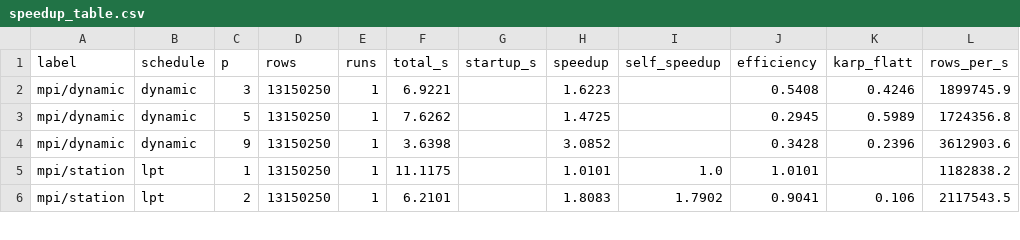
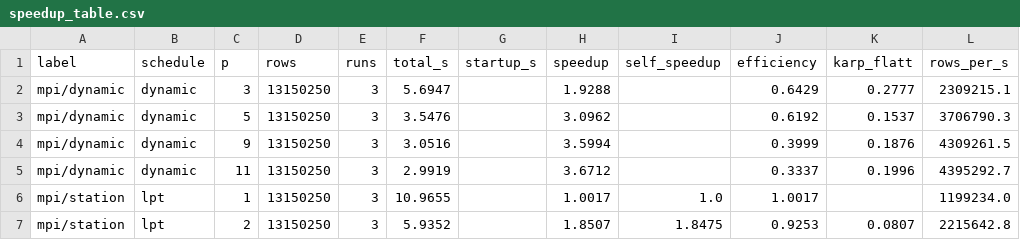
Before and after one commit to SreeHarini0109/weather-extreme-detection, a CSV file: results/speedup_table.csv, drawn as a sheet; only a part is shown; the diff covers the shown part only.

```diff
--- a/results/speedup_table.csv
+++ b/results/speedup_table.csv
@@ -1,6 +1,7 @@
 label,schedule,p,rows,runs,total_s,startup_s,speedup,self_speedup,efficiency,karp_flatt,rows_per_s
-mpi/dynamic,dynamic,3,13150250,1,6.9221,,1.6223,,0.5408,0.4246,1899745.9
-mpi/dynamic,dynamic,5,13150250,1,7.6262,,1.4725,,0.2945,0.5989,1724356.8
-mpi/dynamic,dynamic,9,13150250,1,3.6398,,3.0852,,0.3428,0.2396,3612903.6
-mpi/station,lpt,1,13150250,1,11.1175,,1.0101,1.0,1.0101,,1182838.2
-mpi/station,lpt,2,13150250,1,6.2101,,1.8083,1.7902,0.9041,0.106,2117543.5
+mpi/dynamic,dynamic,3,13150250,3,5.6947,,1.9288,,0.6429,0.2777,2309215.1
+mpi/dynamic,dynamic,5,13150250,3,3.5476,,3.0962,,0.6192,0.1537,3706790.3
+mpi/dynamic,dynamic,9,13150250,3,3.0516,,3.5994,,0.3999,0.1876,4309261.5
+mpi/dynamic,dynamic,11,13150250,3,2.9919,,3.6712,,0.3337,0.1996,4395292.7
+mpi/station,lpt,1,13150250,3,10.9655,,1.0017,1.0,1.0017,,1199234.0
+mpi/station,lpt,2,13150250,3,5.9352,,1.8507,1.8475,0.9253,0.0807,2215642.8
```
Also changed, not shown: 4 added rows and 91 edited cells elsewhere in this file, results/benchmark_medians.csv, results/format_benchmark.csv, 12 other files.
